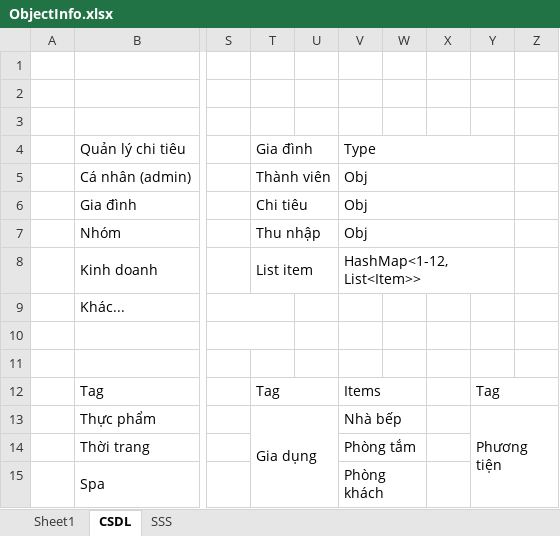
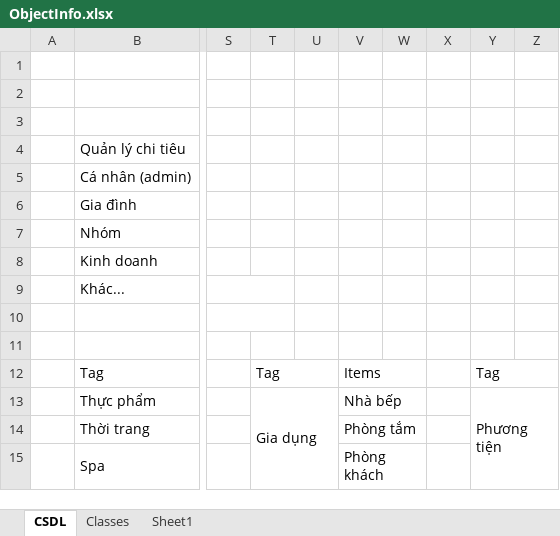
Before and after one commit to ngongtopro/iocome, an Excel workbook: Doccuments/Object/ObjectInfo.xlsx, sheet CSDL, drawn as a sheet; only a part is shown, gaps mark what is left out; values as stored, in another font and other column widths than the file's, no cell formats; the diff names each change by its address in the sheet, - before the commit and + after, or states it on an @@ line.

Commit message:
Add list classes

```diff
--- a/Doccuments/Object/ObjectInfo.xlsx (sheet CSDL)
+++ b/Doccuments/Object/ObjectInfo.xlsx (sheet CSDL)
-sheet tab: SSS
+sheet tab: Classes
@@ sheet tab order changed: CSDL | Classes | Sheet1 @@
-T4: Gia đình
+T4: (empty)
-T4:U4 merged
-V4: Type
+V4: (empty)
-V4:Y4 merged
-T5: Thành viên
+T5: (empty)
-T5:U5 merged
-V5:V7: Obj
+V5:V7: (empty)
-V5:Y5 merged
-T6: Chi tiêu
+T6: (empty)
-T6:U6 merged
-V6:Y6 merged
-T7: Thu nhập
+T7: (empty)
-T7:U7 merged
-V7:Y7 merged
-T8: List item
+T8: (empty)
-T8:U8 merged
-V8: HashMap<1-12, List<Item>>
+V8: (empty)
-V8:Y8 merged
```
Also changed, not shown: sheet Classes, cell formats, charts or pictures.
